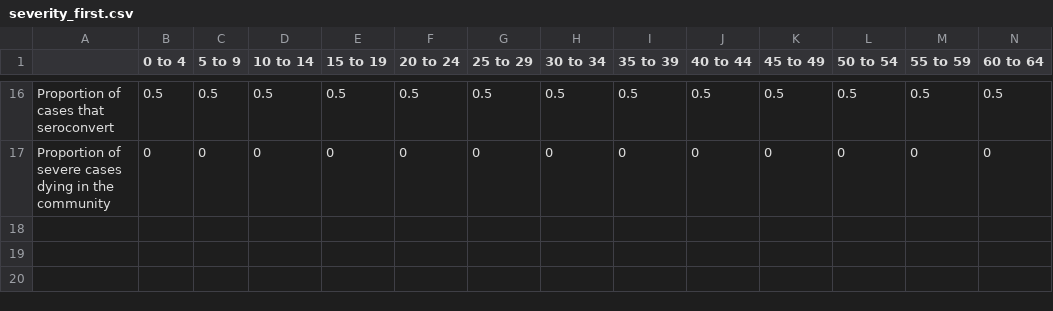
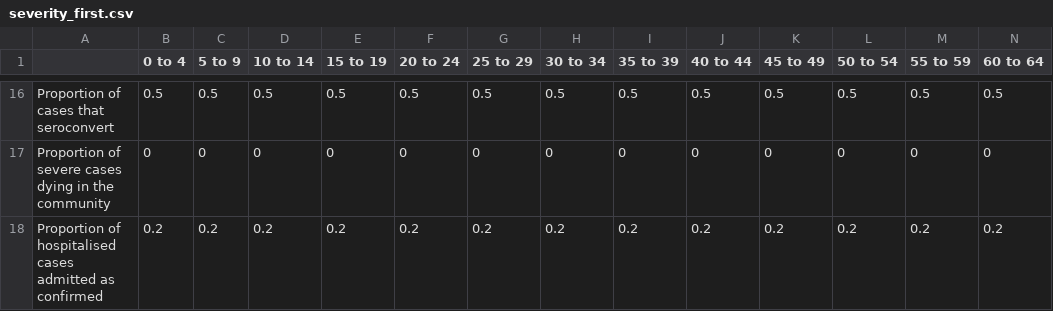
Before and after one commit to mrc-ide/sircovid, a CSV file: inst/extdata/severity_first.csv, drawn as a sheet; only a part is shown, gaps mark what is left out; rows hold the shown columns only; the diff names each change by its address in the sheet, - before the commit and + after, or states it on an @@ line.

```diff
--- a/inst/extdata/severity_first.csv
+++ b/inst/extdata/severity_first.csv
+row 18: Proportion of hospitalised cases admitted as confirmed | 0.2 | 0.2 | 0.2 | 0.2 | 0.2 | 0.2 | 0.2 | 0.2 | 0.2 | 0.2 | 0.2 | 0.2 | 0.2
```
Also changed, not shown: 10 other files.
